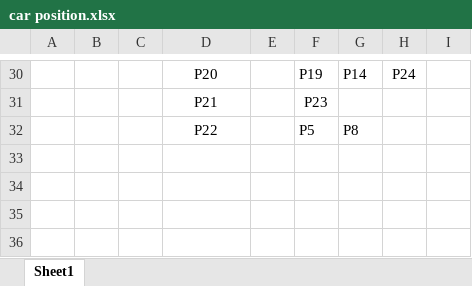
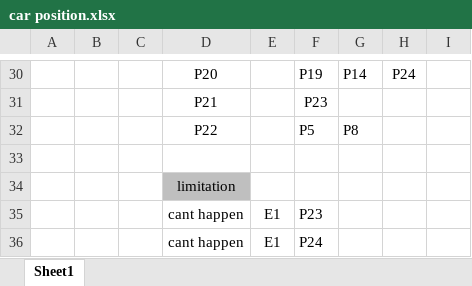
Before and after one commit to boazeng/rotem-shani, an Excel workbook: car position.xlsx, sheet Sheet1, drawn as a sheet; only a part is shown, gaps mark what is left out; values as stored, in another font and other column widths than the file's, no borders; the diff names each change by its address in the sheet, - before the commit and + after, or states it on an @@ line.

```diff
--- a/car position.xlsx (sheet Sheet1)
+++ b/car position.xlsx (sheet Sheet1)
+row 33: (empty)
+row 34:  |  |  | limitation
+row 35:  |  |  | cant happen | E1 | P23
+row 36:  |  |  | cant happen | E1 | P24
```
Also changed, not shown: 2 other files.
